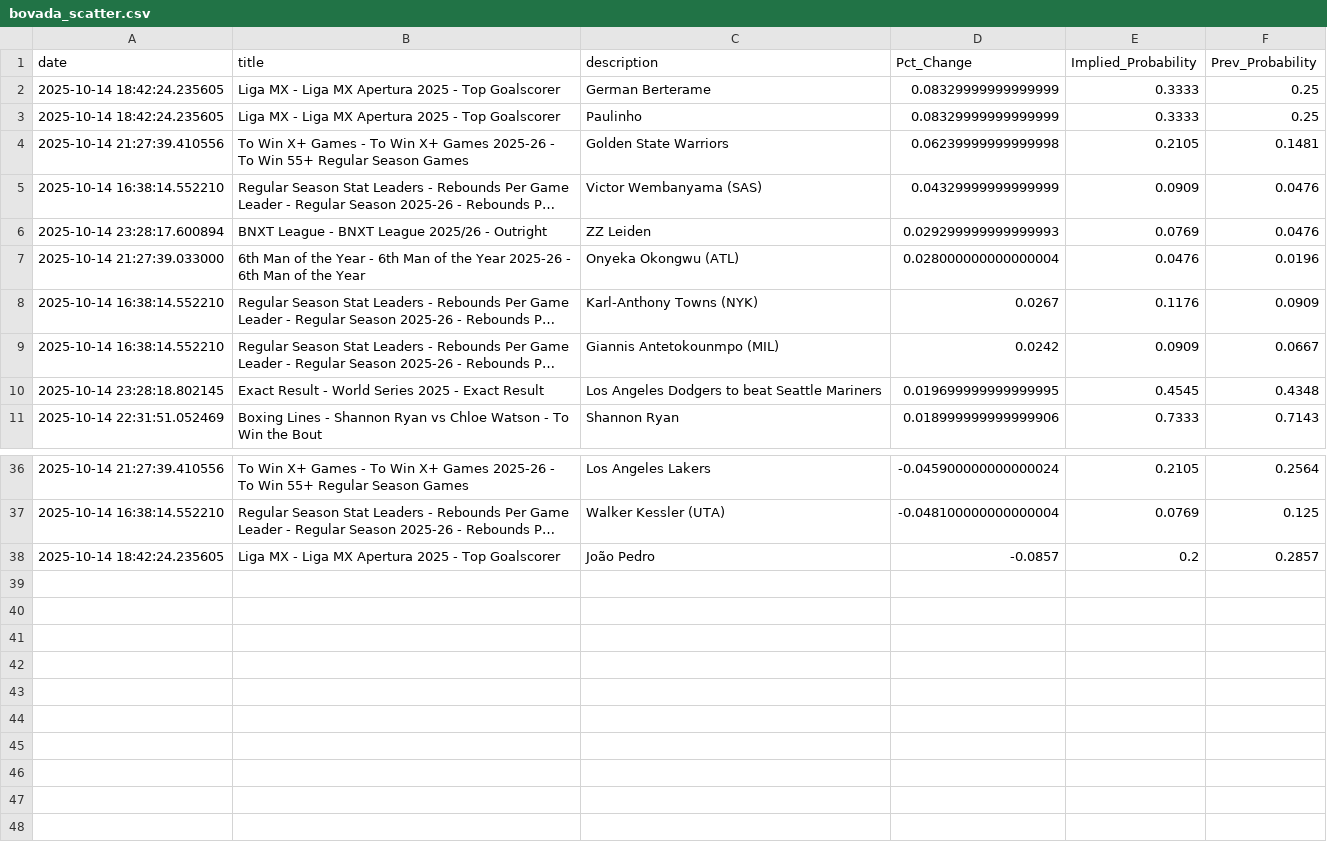
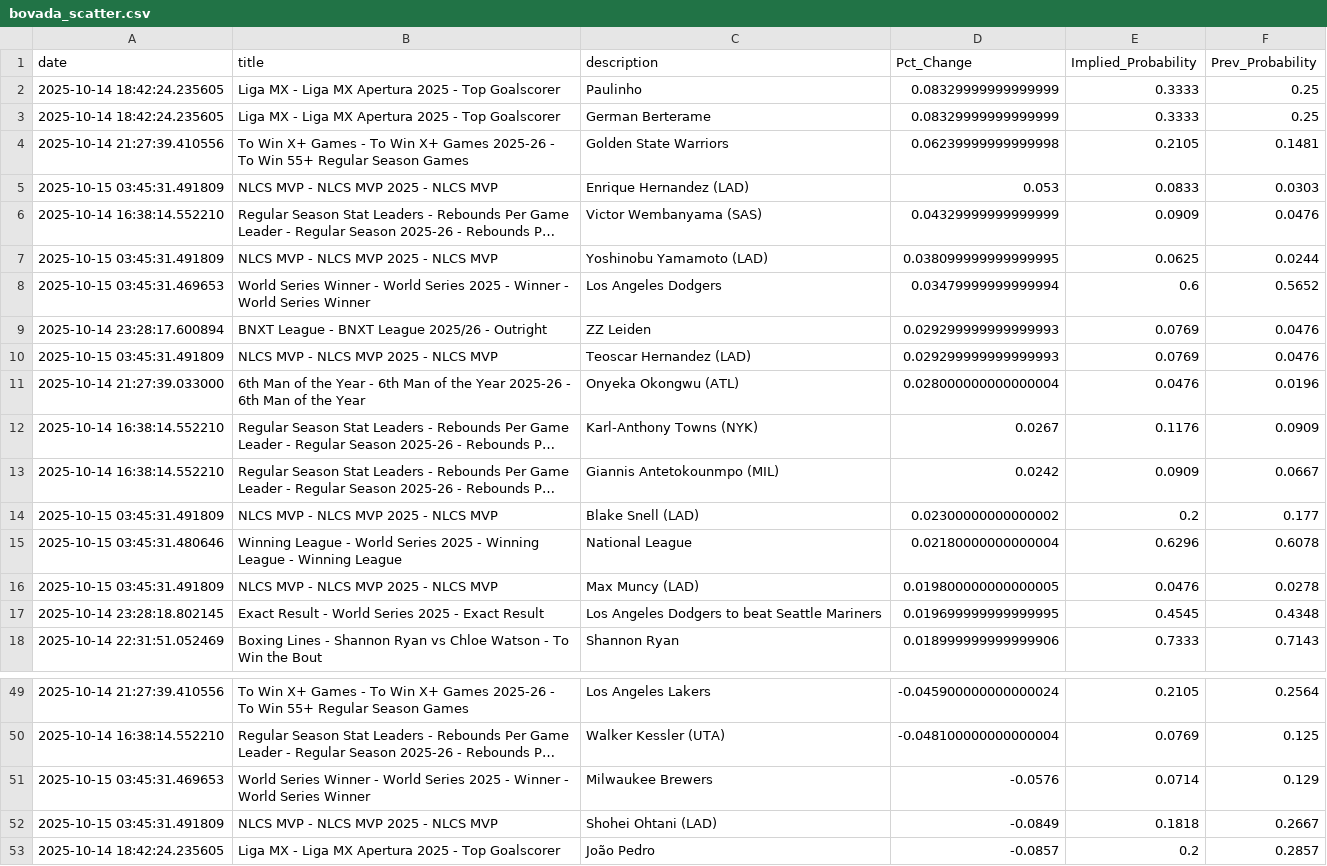
Before and after one commit to aaroncolesmith/bovada_data_1001, a CSV file: data/bovada_scatter.csv, drawn as a sheet; only a part is shown, gaps mark what is left out; long unchanged cells end in …; the diff covers the shown part only; the diff names each change by its address in the sheet, - before the commit and + after, or states it on an @@ line.

Commit message:
Update data

```diff
--- a/data/bovada_scatter.csv
+++ b/data/bovada_scatter.csv
@@ row 3 moved to row 2: 2025-10-14 18:42:24.235605 @@
+row 5: 2025-10-15 03:45:31.491809 | NLCS MVP - NLCS MVP 2025 - NLCS MVP | Enrique Hernandez (LAD) | 0.053 | 0.0833 | 0.0303
+row 7: 2025-10-15 03:45:31.491809 | NLCS MVP - NLCS MVP 2025 - NLCS MVP | Yoshinobu Yamamoto (LAD) | 0.038099999999999995 | 0.0625 | 0.0244
+row 8: 2025-10-15 03:45:31.469653 | World Series Winner - World Series 2025 - Winner - World Series Winner | Los Angeles Dodgers | 0.03479999999999994 | 0.6 | 0.5652
+row 10: 2025-10-15 03:45:31.491809 | NLCS MVP - NLCS MVP 2025 - NLCS MVP | Teoscar Hernandez (LAD) | 0.029299999999999993 | 0.0769 | 0.0476
+row 14: 2025-10-15 03:45:31.491809 | NLCS MVP - NLCS MVP 2025 - NLCS MVP | Blake Snell (LAD) | 0.02300000000000002 | 0.2 | 0.177
+row 15: 2025-10-15 03:45:31.480646 | Winning League - World Series 2025 - Winning League - Winning League | National League | 0.02180000000000004 | 0.6296 | 0.6078
+row 16: 2025-10-15 03:45:31.491809 | NLCS MVP - NLCS MVP 2025 - NLCS MVP | Max Muncy (LAD) | 0.019800000000000005 | 0.0476 | 0.0278
+row 51: 2025-10-15 03:45:31.469653 | World Series Winner - World Series 2025 - Winner - World Series Winner | Milwaukee Brewers | -0.0576 | 0.0714 | 0.129
+row 52: 2025-10-15 03:45:31.491809 | NLCS MVP - NLCS MVP 2025 - NLCS MVP | Shohei Ohtani (LAD) | -0.0849 | 0.1818 | 0.2667
```
Also changed, not shown: 6 added rows elsewhere in this file, 1 other file.
